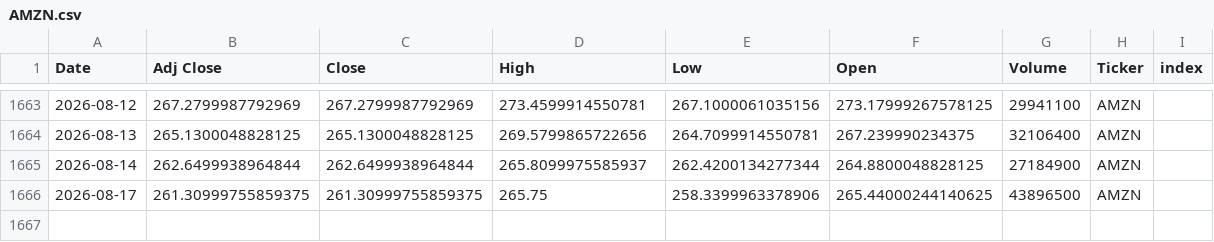
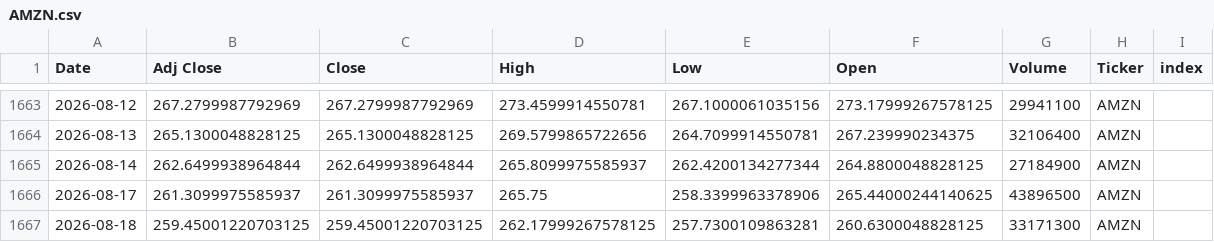
Before and after one commit to Youssef-3Joe/Stock-Market-Analysis, a CSV file: AMZN.csv, drawn as a sheet; only a part is shown, gaps mark what is left out.

```diff
--- a/AMZN.csv
+++ b/AMZN.csv
@@ -1665,2 +1665,3 @@ Date,Adj Close,Close,High,Low,Open,Volume,Ticker,index
 2026-08-14,262.6499938964844,262.6499938964844,265.8099975585937,262.4200134277344,264.8800048828125,27184900,AMZN,
-2026-08-17,261.30999755859375,261.30999755859375,265.75,258.3399963378906,265.44000244140625,43896500,AMZN,
+2026-08-17,261.3099975585937,261.3099975585937,265.75,258.3399963378906,265.44000244140625,43896500,AMZN,
+2026-08-18,259.45001220703125,259.45001220703125,262.17999267578125,257.7300109863281,260.6300048828125,33171300,AMZN,
```
Also changed, not shown: AAPL.csv, MSFT.csv, 5 other files.
